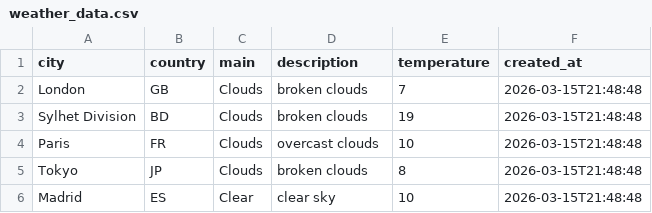
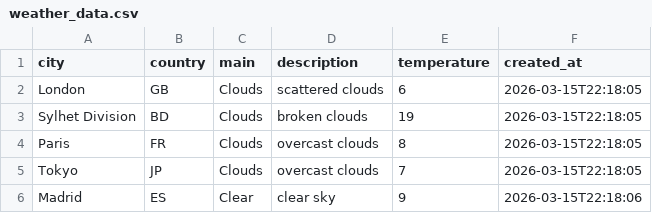
Before and after one commit to amzzz930/weather-api-integration, a CSV file: weather_data.csv, drawn as a sheet.

```diff
--- a/weather_data.csv
+++ b/weather_data.csv
@@ -1,6 +1,6 @@
 city,country,main,description,temperature,created_at
-London,GB,Clouds,broken clouds,7,2026-03-15T21:48:48
-Sylhet Division,BD,Clouds,broken clouds,19,2026-03-15T21:48:48
-Paris,FR,Clouds,overcast clouds,10,2026-03-15T21:48:48
-Tokyo,JP,Clouds,broken clouds,8,2026-03-15T21:48:48
-Madrid,ES,Clear,clear sky,10,2026-03-15T21:48:48
+London,GB,Clouds,scattered clouds,6,2026-03-15T22:18:05
+Sylhet Division,BD,Clouds,broken clouds,19,2026-03-15T22:18:05
+Paris,FR,Clouds,overcast clouds,8,2026-03-15T22:18:05
+Tokyo,JP,Clouds,overcast clouds,7,2026-03-15T22:18:05
+Madrid,ES,Clear,clear sky,9,2026-03-15T22:18:06
```
